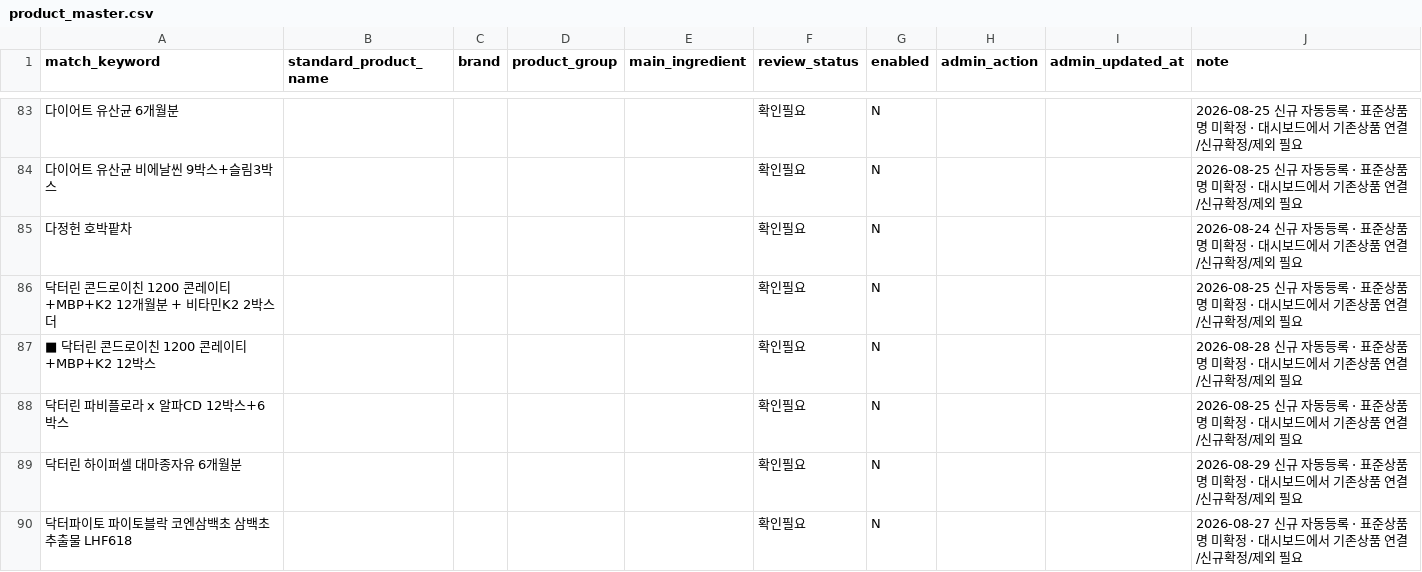
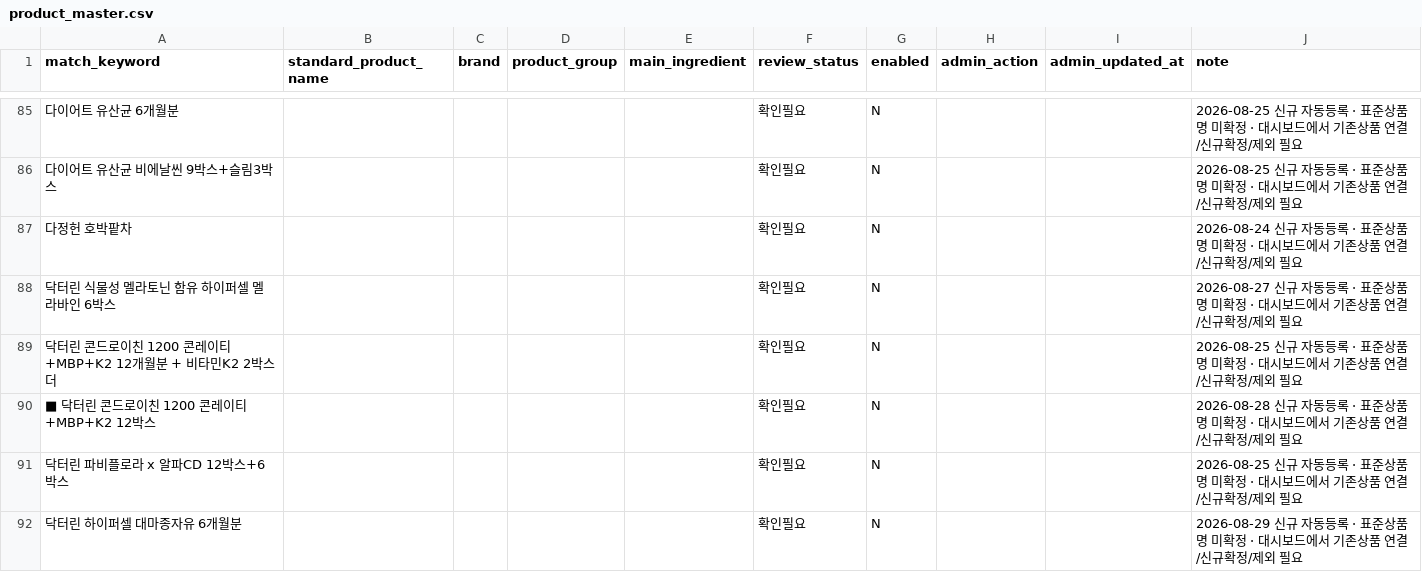
Before and after one commit to mishipart/HOMESHOPING-FOOD-DASHBOARD, a CSV file: data/product_master.csv, drawn as a sheet; only a part is shown, gaps mark what is left out; the shorter side is filled out with more unchanged rows; the diff covers the shown part only; the diff names each change by its address in the sheet, - before the commit and + after, or states it on an @@ line.

```diff
--- a/data/product_master.csv
+++ b/data/product_master.csv
+row 88: 닥터린 식물성 멜라토닌 함유 하이퍼셀 멜라바인 6박스 |  |  |  |  | 확인필요 | N |  |  | 2026-08-27 신규 자동등록 · 표준상품명 미확정 · 대시보드에서 기존상품 연결/신규확정/제외 필요
```
Also changed, not shown: 15 added rows elsewhere in this file, 3 other files.
